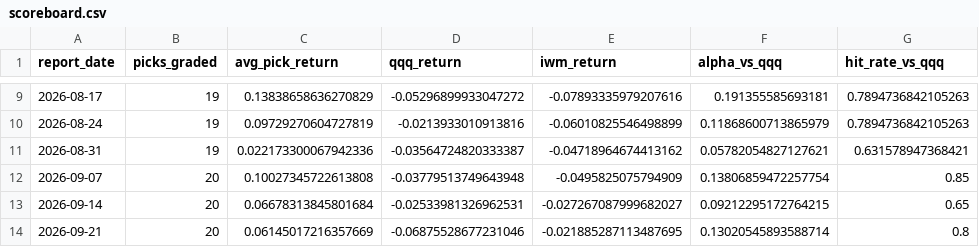
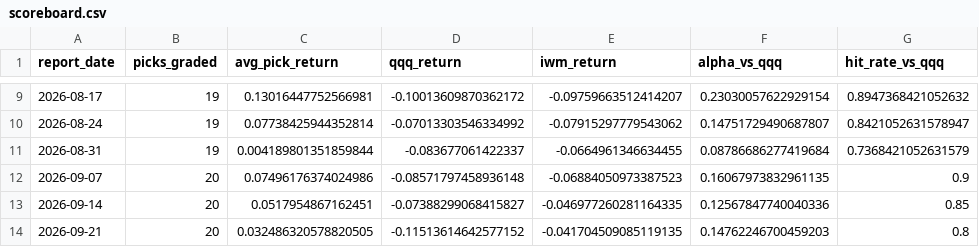
Before and after one commit to aminedaniel/special-spoon, a CSV file: reports/scoreboard.csv, drawn as a sheet; only a part is shown, gaps mark what is left out; the diff covers the shown part only.

```diff
--- a/reports/scoreboard.csv
+++ b/reports/scoreboard.csv
@@ -9,6 +9,6 @@ report_date,picks_graded,avg_pick_return,qqq_return,iwm_return,alpha_vs_qqq,hit_
-2026-08-17,19,0.13838658636270829,-0.05296899933047272,-0.07893335979207616,0.191355585693181,0.7894736842105263
-2026-08-24,19,0.09729270604727819,-0.0213933010913816,-0.06010825546498899,0.11868600713865979,0.7894736842105263
-2026-08-31,19,0.022173300067942336,-0.03564724820333387,-0.04718964674413162,0.05782054827127621,0.631578947368421
-2026-09-07,20,0.10027345722613808,-0.03779513749643948,-0.0495825075794909,0.13806859472257754,0.85
-2026-09-14,20,0.06678313845801684,-0.02533981326962531,-0.027267087999682027,0.09212295172764215,0.65
-2026-09-21,20,0.06145017216357669,-0.06875528677231046,-0.021885287113487695,0.13020545893588714,0.8
+2026-08-17,19,0.13016447752566981,-0.10013609870362172,-0.09759663512414207,0.23030057622929154,0.8947368421052632
+2026-08-24,19,0.07738425944352814,-0.07013303546334992,-0.07915297779543062,0.14751729490687807,0.8421052631578947
+2026-08-31,19,0.004189801351859844,-0.083677061422337,-0.0664961346634455,0.08786686277419684,0.7368421052631579
+2026-09-07,20,0.07496176374024986,-0.08571797458936148,-0.06884050973387523,0.16067973832961135,0.9
+2026-09-14,20,0.0517954867162451,-0.07388299068415827,-0.046977260281164335,0.12567847740040336,0.85
+2026-09-21,20,0.032486320578820505,-0.11513614642577152,-0.041704509085119135,0.14762246700459203,0.8
```
Also changed, not shown: 1 added row and 55 edited cells elsewhere in this file, reports/signal_ic.csv, 5 other files.
